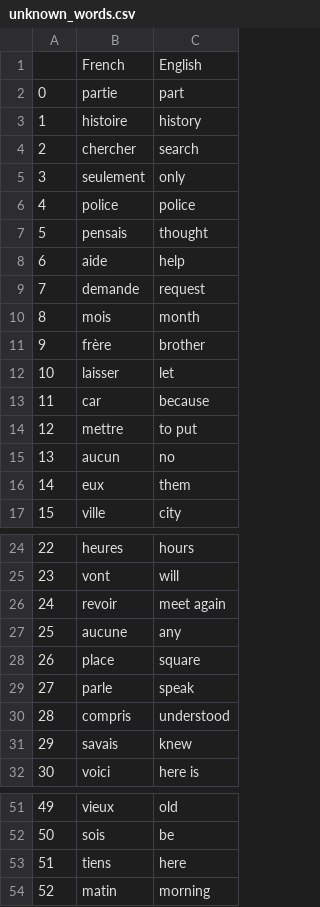
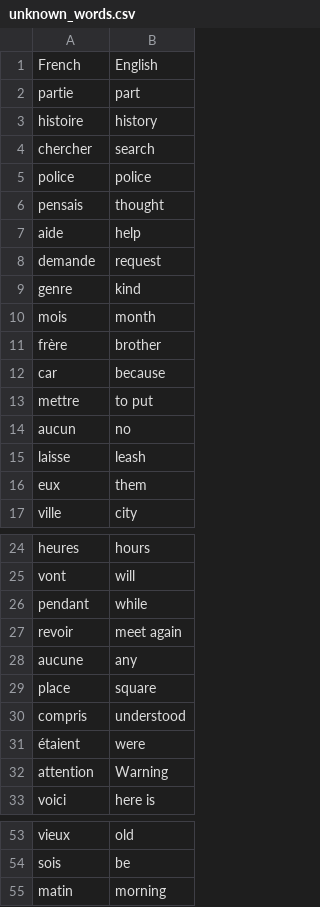
Before and after one commit to Striker-3/FlashCard_Project, a CSV file: data/unknown_words.csv, drawn as a sheet; only a part is shown, gaps mark what is left out; removed rows and columns are numbered as before the commit, all else as after; the diff covers the shown part only; the diff names each change by its address in the sheet, - before the commit and + after, or states it on an @@ line.

Commit message:
Improved UI and added suggestion box for stock

```diff
--- a/data/unknown_words.csv
+++ b/data/unknown_words.csv
-column A, rows 2-4: 0 | 1 | 2; rows 6-11: 4 | 5 | 6 | 7 | 8 | 9; rows 13-17: 11 | 12 | 13 | 14 | 15; rows 24-28: 22 | 23 | 24 | 25 | 26; row 30: 28; row 32: 30; rows 51-52: 49 | 50; row 54: 52
-row 5: 3 | seulement | only
+row 9: genre | kind
-row 12: 10 | laisser | let
+row 15: laisse | leash
+row 26: pendant | while
-row 29: 27 | parle | speak
-row 31: 29 | savais | knew
+row 31: étaient | were
+row 32: attention | Warning
-row 53: 51 | tiens | here
```
Also changed, not shown: 5 added rows and 4 removed rows elsewhere in this file.
